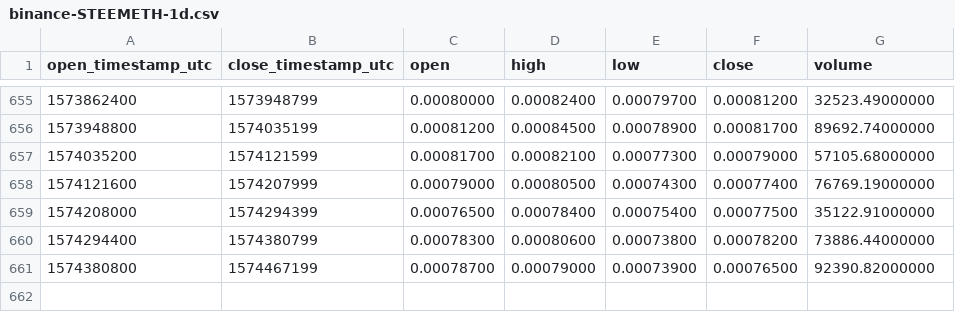
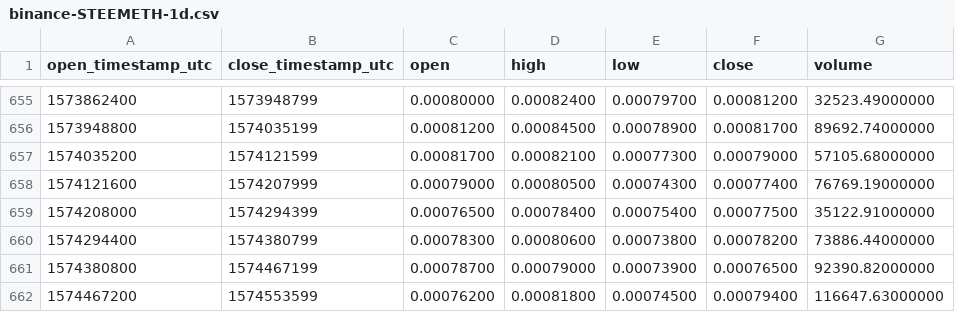
Before and after one commit to cryptobigbro/binance-STEEMETH, a CSV file: binance-STEEMETH-1d.csv, drawn as a sheet; only a part is shown, gaps mark what is left out.

Commit message:
Update OHLCV data.

```diff
--- a/binance-STEEMETH-1d.csv
+++ b/binance-STEEMETH-1d.csv
@@ -661 +661,2 @@ open_timestamp_utc,close_timestamp_utc,open,high,low,close,volume
 1574380800,1574467199,0.00078700,0.00079000,0.00073900,0.00076500,92390.82000000
+1574467200,1574553599,0.00076200,0.00081800,0.00074500,0.00079400,116647.63000000
```
Also changed, not shown: 1 other file.
